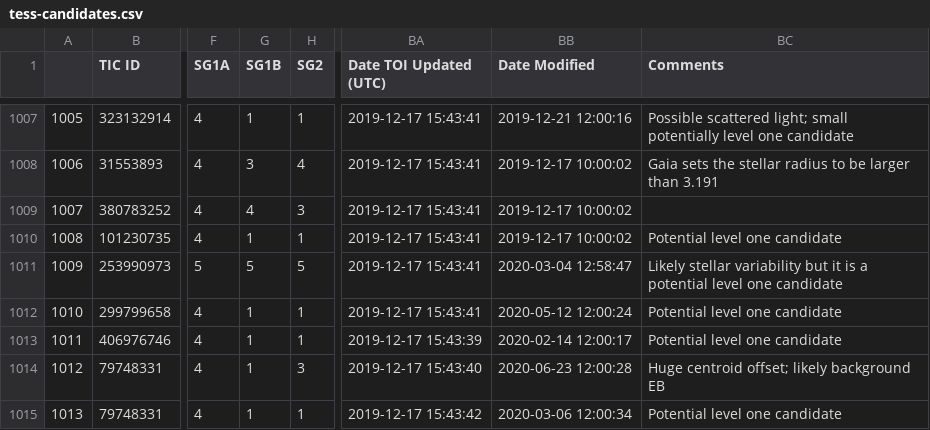
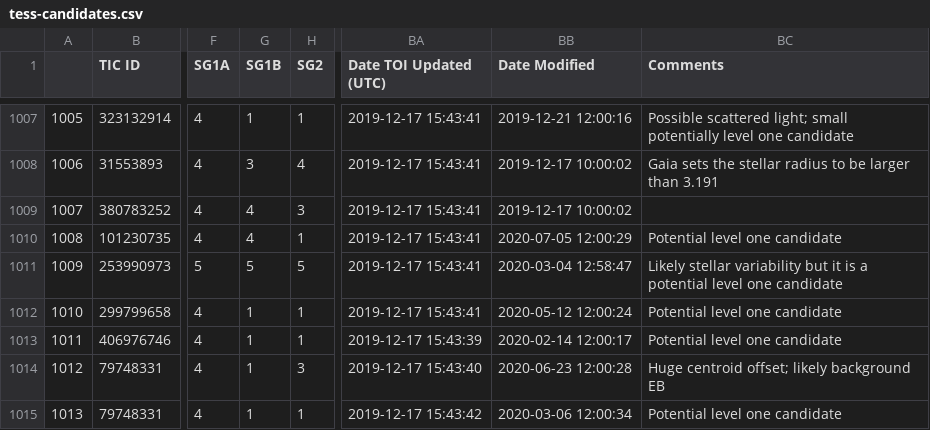
Before and after one commit to elisaquintana/exoplots, a CSV file: data/tess-candidates.csv, drawn as a sheet; only a part is shown, gaps mark what is left out; the diff names each change by its address in the sheet, - before the commit and + after, or states it on an @@ line.

```diff
--- a/data/tess-candidates.csv
+++ b/data/tess-candidates.csv
-G1010 (SG1B): 1
+G1010 (SG1B): 4
-BB1010 (Date Modified): 2019-12-17 10:00:02
+BB1010 (Date Modified): 2020-07-05 12:00:29
```
Also changed, not shown: 23 other files.
